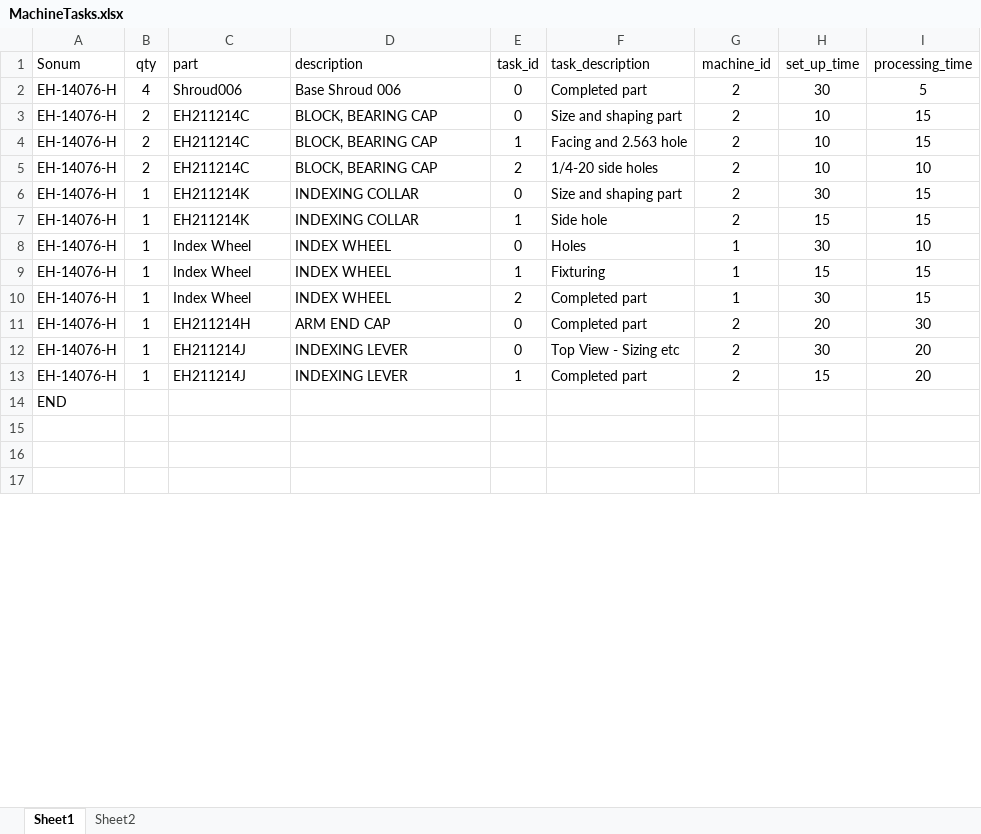
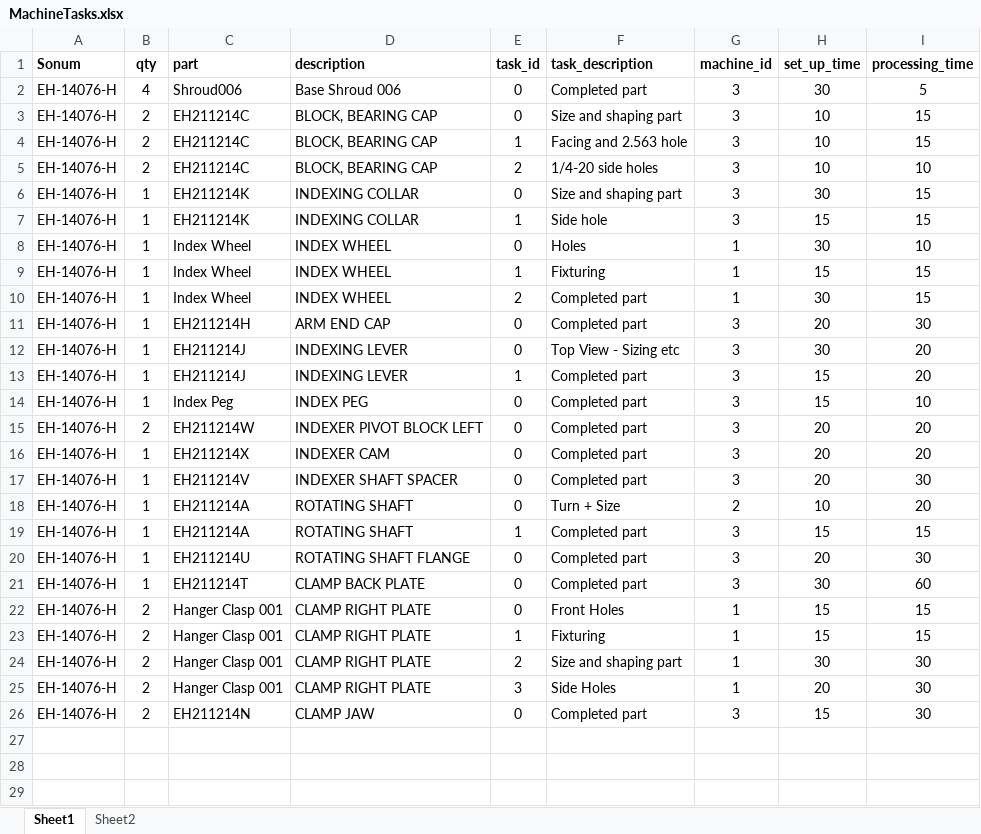
Before and after one commit to bloodtypebpos/Python, an Excel workbook: Ergotronix/MachineTasks.xlsx, sheet Sheet1, drawn as a sheet; only a part is shown; values as stored, in another font and other column widths than the file's, no borders; removed rows and columns are numbered as before the commit, all else as after; the diff covers the shown part only; the diff names each change by its address in the sheet, - before the commit and + after, or states it on an @@ line.

Commit message:
Add files via upload

```diff
--- a/Ergotronix/MachineTasks.xlsx (sheet Sheet1)
+++ b/Ergotronix/MachineTasks.xlsx (sheet Sheet1)
-A1:I1 bold: off
+A1:I1 bold: on
-G2:G7 (machine_id): 2
+G2:G7 (machine_id): 3
-G11:G13 (machine_id): 2
+G11:G13 (machine_id): 3
-row 14: END
+row 14: EH-14076-H | 1 | Index Peg | INDEX PEG | 0 | Completed part | 3 | 15 | 10
+row 15: EH-14076-H | 2 | EH211214W | INDEXER PIVOT BLOCK LEFT | 0 | Completed part | 3 | 20 | 20
+row 16: EH-14076-H | 1 | EH211214X | INDEXER CAM | 0 | Completed part | 3 | 20 | 20
+row 17: EH-14076-H | 1 | EH211214V | INDEXER SHAFT SPACER | 0 | Completed part | 3 | 20 | 30
+row 18: EH-14076-H | 1 | EH211214A | ROTATING SHAFT | 0 | Turn + Size | 2 | 10 | 20
+row 19: EH-14076-H | 1 | EH211214A | ROTATING SHAFT | 1 | Completed part | 3 | 15 | 15
+row 20: EH-14076-H | 1 | EH211214U | ROTATING SHAFT FLANGE | 0 | Completed part | 3 | 20 | 30
+row 21: EH-14076-H | 1 | EH211214T | CLAMP BACK PLATE | 0 | Completed part | 3 | 30 | 60
+row 22: EH-14076-H | 2 | Hanger Clasp 001 | CLAMP RIGHT PLATE | 0 | Front Holes | 1 | 15 | 15
+row 23: EH-14076-H | 2 | Hanger Clasp 001 | CLAMP RIGHT PLATE | 1 | Fixturing | 1 | 15 | 15
+row 24: EH-14076-H | 2 | Hanger Clasp 001 | CLAMP RIGHT PLATE | 2 | Size and shaping part | 1 | 30 | 30
+row 25: EH-14076-H | 2 | Hanger Clasp 001 | CLAMP RIGHT PLATE | 3 | Side Holes | 1 | 20 | 30
+row 26: EH-14076-H | 2 | EH211214N | CLAMP JAW | 0 | Completed part | 3 | 15 | 30
```
Also changed, not shown: 1 removed row and 40 edited cells elsewhere in this sheet, sheet Sheet2.
